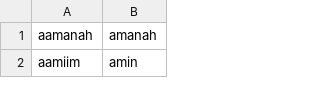
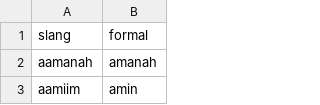
Before and after one commit to rahmiandr/sentiment_customer_reviews, a CSV file: list_slang.csv, drawn as a sheet; only a part is shown; the diff names each change by its address in the sheet, - before the commit and + after, or states it on an @@ line.

Commit message:
Update list_slang.csv

```diff
--- a/list_slang.csv
+++ b/list_slang.csv
+row 1: slang | formal
```
